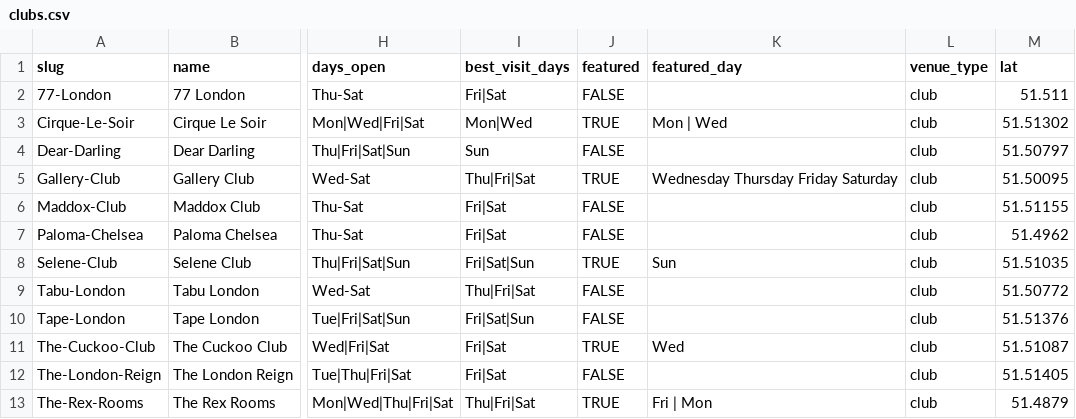
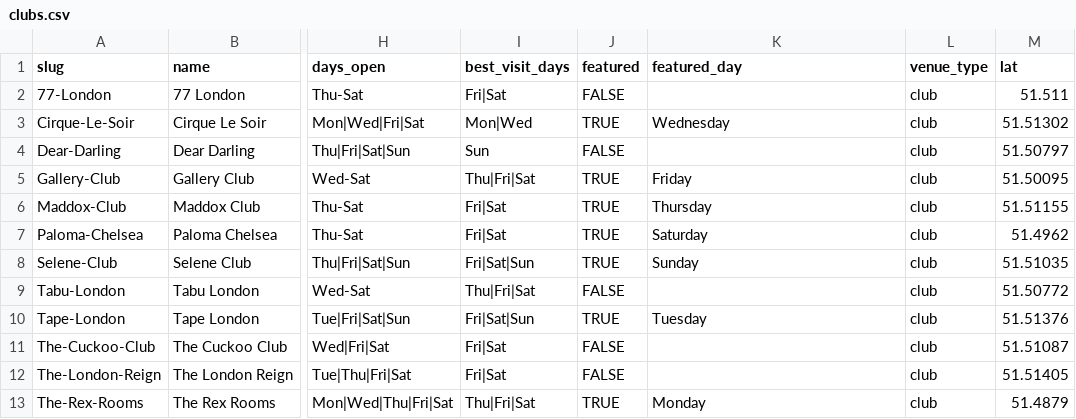
Before and after one commit to sebascoop22-ctrl/CurCC, a CSV file: public/clubs/clubs.csv, drawn as a sheet; only a part is shown, gaps mark what is left out; the diff names each change by its address in the sheet, - before the commit and + after, or states it on an @@ line.

```diff
--- a/public/clubs/clubs.csv
+++ b/public/clubs/clubs.csv
-K3 (featured_day): Mon | Wed
+K3 (featured_day): Wednesday
-K5 (featured_day): Wednesday Thursday Friday Saturday
+K5 (featured_day): Friday
-J6:J7 (featured): FALSE
+J6:J7 (featured): TRUE
-K6 (featured_day): (empty)
+K6 (featured_day): Thursday
-K7 (featured_day): (empty)
+K7 (featured_day): Saturday
-K8 (featured_day): Sun
+K8 (featured_day): Sunday
-J10 (featured): FALSE
+J10 (featured): TRUE
-K10 (featured_day): (empty)
+K10 (featured_day): Tuesday
-J11 (featured): TRUE
+J11 (featured): FALSE
-K11 (featured_day): Wed
+K11 (featured_day): (empty)
-K13 (featured_day): Fri | Mon
+K13 (featured_day): Monday
```
Also changed, not shown: 3 other files.
